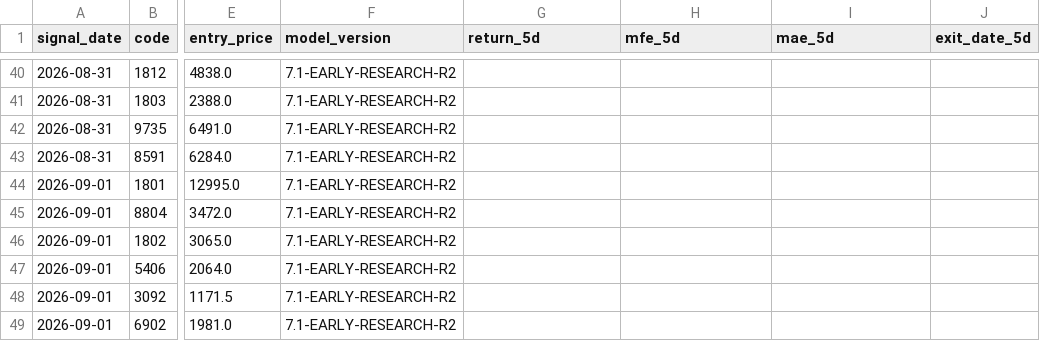
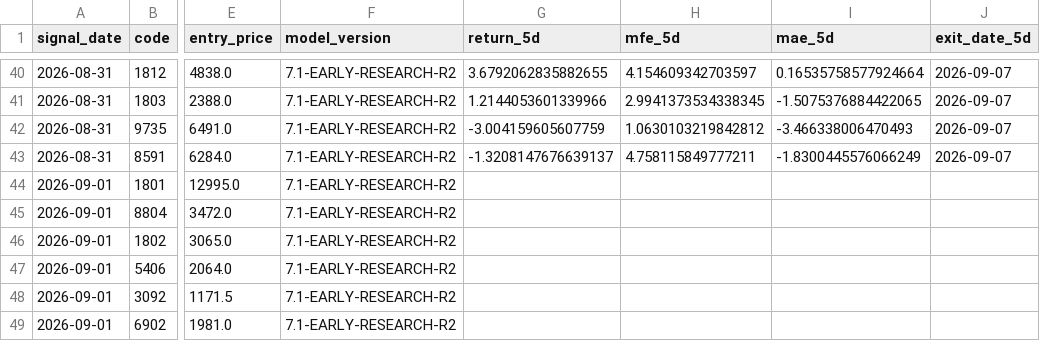
Before and after one commit to izumi7139-ai/nikkei225-line-bot, a CSV file: data_early/early_outcomes.csv, drawn as a sheet; only a part is shown, gaps mark what is left out; the diff covers the shown part only; the diff names each change by its address in the sheet, - before the commit and + after, or states it on an @@ line.

```diff
--- a/data_early/early_outcomes.csv
+++ b/data_early/early_outcomes.csv
-G40 (return_5d): (empty)
+G40 (return_5d): 3.6792062835882655
-H40 (mfe_5d): (empty)
+H40 (mfe_5d): 4.154609342703597
-I40 (mae_5d): (empty)
+I40 (mae_5d): 0.16535758577924664
-J40:J43 (exit_date_5d): (empty)
+J40:J43 (exit_date_5d): 2026-09-07
-G41 (return_5d): (empty)
+G41 (return_5d): 1.2144053601339966
-H41 (mfe_5d): (empty)
+H41 (mfe_5d): 2.9941373534338345
-I41 (mae_5d): (empty)
+I41 (mae_5d): -1.5075376884422065
-G42 (return_5d): (empty)
+G42 (return_5d): -3.004159605607759
-H42 (mfe_5d): (empty)
+H42 (mfe_5d): 1.0630103219842812
-I42 (mae_5d): (empty)
+I42 (mae_5d): -3.466338006470493
-G43 (return_5d): (empty)
+G43 (return_5d): -1.3208147676639137
-H43 (mfe_5d): (empty)
+H43 (mfe_5d): 4.758115849777211
-I43 (mae_5d): (empty)
+I43 (mae_5d): -1.8300445576066249
```
Also changed, not shown: 1 added row and 80 edited cells elsewhere in this file, reports_early/early_latest.csv, 1 other file.
